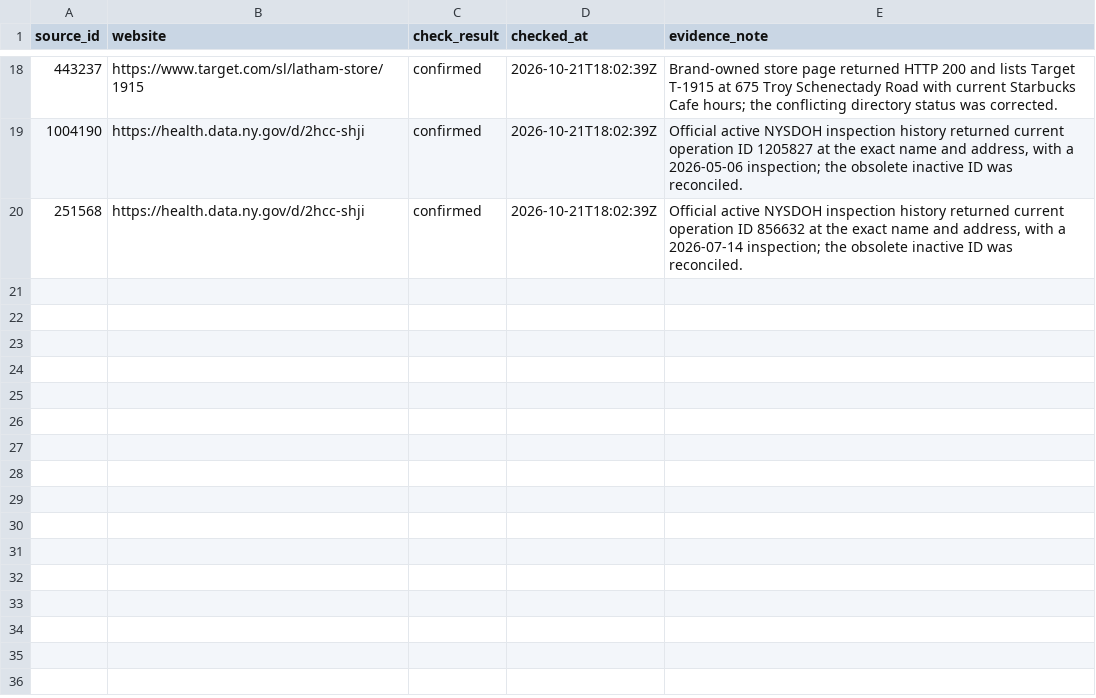
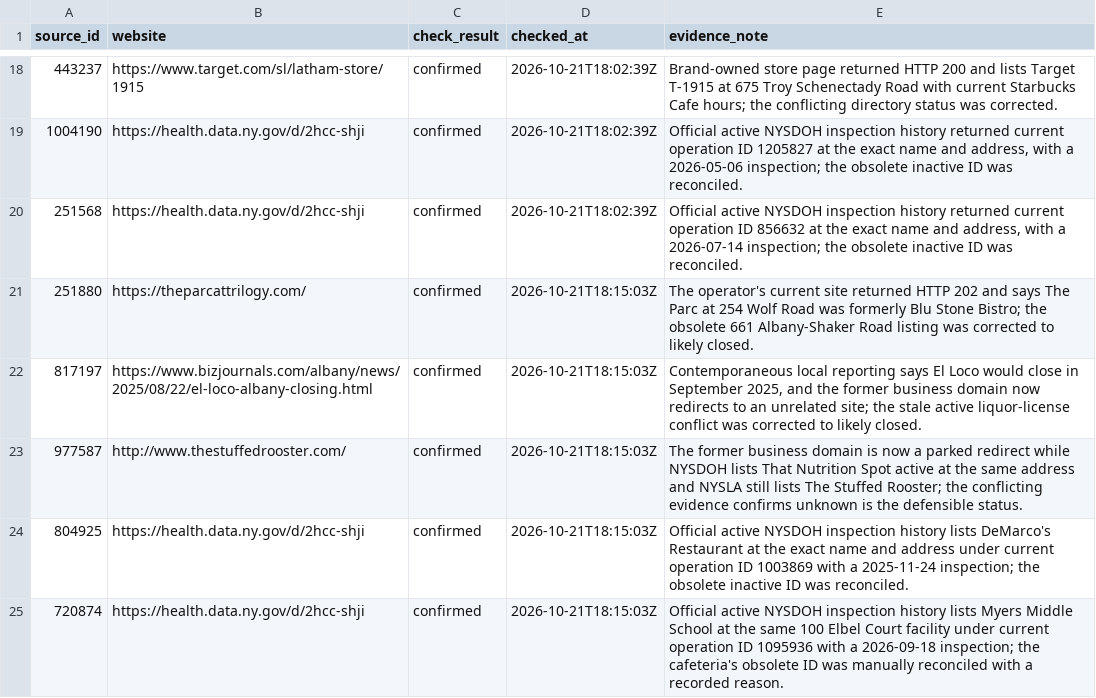
Before and after one commit to veee-agents-shared/moxie-open-in-albany, a CSV file: data/audit-checks-2026-10-21.csv, drawn as a sheet; only a part is shown, gaps mark what is left out.

Commit message:
moxie: resolve audit conflicts and record reviewed matches

```diff
--- a/data/audit-checks-2026-10-21.csv
+++ b/data/audit-checks-2026-10-21.csv
@@ -20 +20,6 @@ source_id,website,check_result,checked_at,evidence_note
 251568,https://health.data.ny.gov/d/2hcc-shji,confirmed,2026-10-21T18:02:39Z,"Official active NYSDOH inspection history returned current operation ID 856632 at the exact name and address, with a 2026-07-14 inspection; the obsolete inactive ID was reconciled."
+251880,https://theparcattrilogy.com/,confirmed,2026-10-21T18:15:03Z,"The operator's current site returned HTTP 202 and says The Parc at 254 Wolf Road was formerly Blu Stone Bistro; the obsolete 661 Albany-Shaker Road listing was corrected to likely closed."
+817197,https://www.bizjournals.com/albany/news/2025/08/22/el-loco-albany-closing.html,confirmed,2026-10-21T18:15:03Z,"Contemporaneous local reporting says El Loco would close in September 2025, and the former business domain now redirects to an unrelated site; the stale active liquor-license conflict was corrected to likely closed."
+977587,http://www.thestuffedrooster.com/,confirmed,2026-10-21T18:15:03Z,"The former business domain is now a parked redirect while NYSDOH lists That Nutrition Spot active at the same address and NYSLA still lists The Stuffed Rooster; the conflicting evidence confirms unknown is the defensible status."
+804925,https://health.data.ny.gov/d/2hcc-shji,confirmed,2026-10-21T18:15:03Z,"Official active NYSDOH inspection history lists DeMarco's Restaurant at the exact name and address under current operation ID 1003869 with a 2025-11-24 inspection; the obsolete inactive ID was reconciled."
+720874,https://health.data.ny.gov/d/2hcc-shji,confirmed,2026-10-21T18:15:03Z,"Official active NYSDOH inspection history lists Myers Middle School at the same 100 Elbel Court facility under current operation ID 1095936 with a 2026-09-18 inspection; the cafeteria's obsolete ID was manually reconciled with a recorded reason."
```
Also changed, not shown: data/audit-sample-2026-10-21.csv, data/status-overrides.csv, 11 other files.
